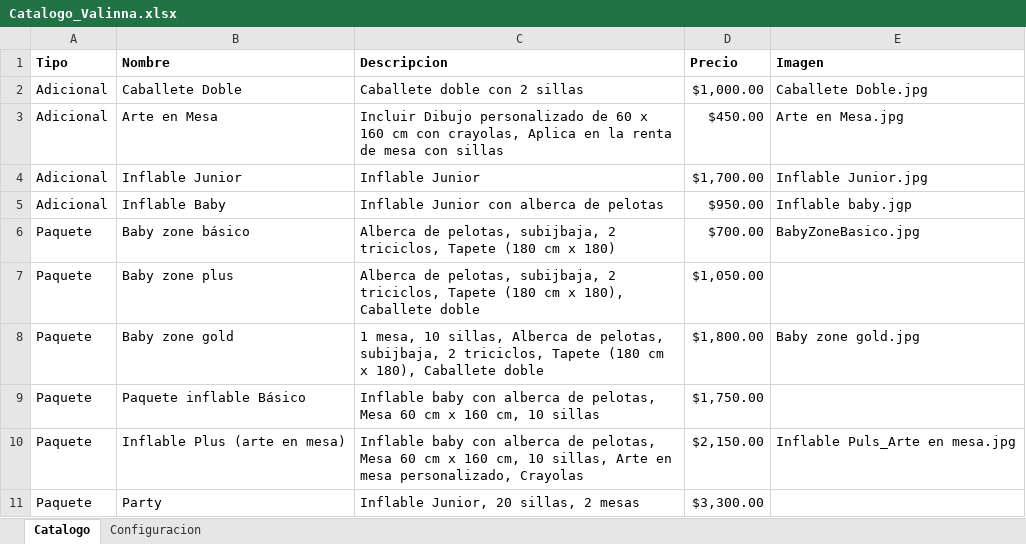
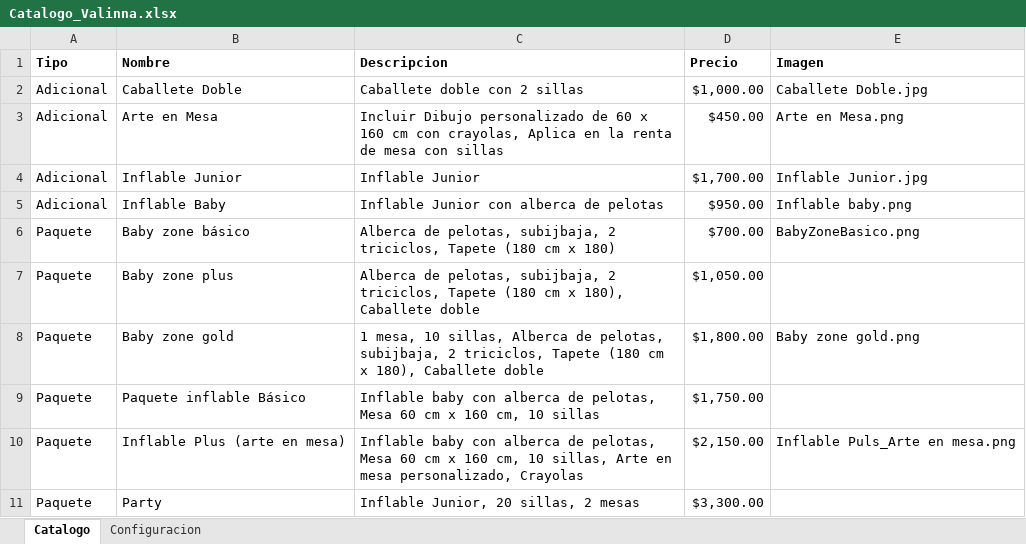
Before and after one commit to valearriagam37/CotizacionValinna, an Excel workbook: Catalogo_Valinna.xlsx, sheet Catalogo, drawn as a sheet; values as stored, in another font and other column widths than the file's, no borders; the diff names each change by its address in the sheet, - before the commit and + after, or states it on an @@ line.

Commit message:
Add files via upload

```diff
--- a/Catalogo_Valinna.xlsx (sheet Catalogo)
+++ b/Catalogo_Valinna.xlsx (sheet Catalogo)
-E3 (Imagen): Arte en Mesa.jpg
+E3 (Imagen): Arte en Mesa.png
-E5 (Imagen): Inflable baby.jgp
+E5 (Imagen): Inflable baby.png
-E6 (Imagen): BabyZoneBasico.jpg
+E6 (Imagen): BabyZoneBasico.png
-E8 (Imagen): Baby zone gold.jpg
+E8 (Imagen): Baby zone gold.png
-E10 (Imagen): Inflable Puls_Arte en mesa.jpg
+E10 (Imagen): Inflable Puls_Arte en mesa.png
```
